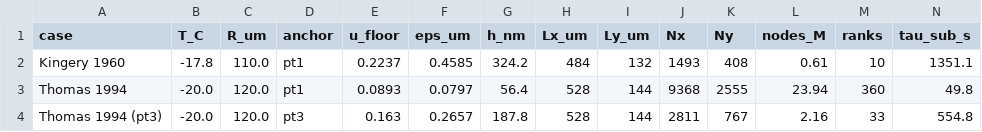
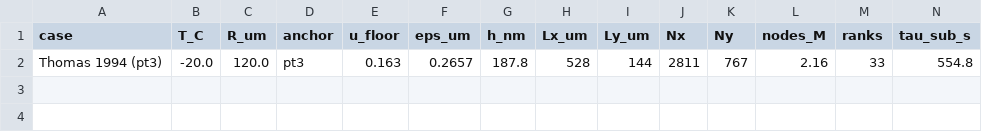
Before and after one commit to jackson-baglino/PetIGA-3.20, a CSV file: projects/enceladus_DSM/studies/historical_sintering/data/run_sizing.csv, drawn as a sheet; only a part is shown; rows hold the shown columns only; the diff names each change by its address in the sheet, - before the commit and + after, or states it on an @@ line.

```diff
--- a/projects/enceladus_DSM/studies/historical_sintering/data/run_sizing.csv
+++ b/projects/enceladus_DSM/studies/historical_sintering/data/run_sizing.csv
-row 2: Kingery 1960 | -17.8 | 110.0 | pt1 | 0.2237 | 0.4585 | 324.2 | 484 | 132 | 1493 | 408 | 0.61 | 10 | 1351.1
-row 3: Thomas 1994 | -20.0 | 120.0 | pt1 | 0.0893 | 0.0797 | 56.4 | 528 | 144 | 9368 | 2555 | 23.94 | 360 | 49.8
```
Also changed, not shown: 8 other files.
